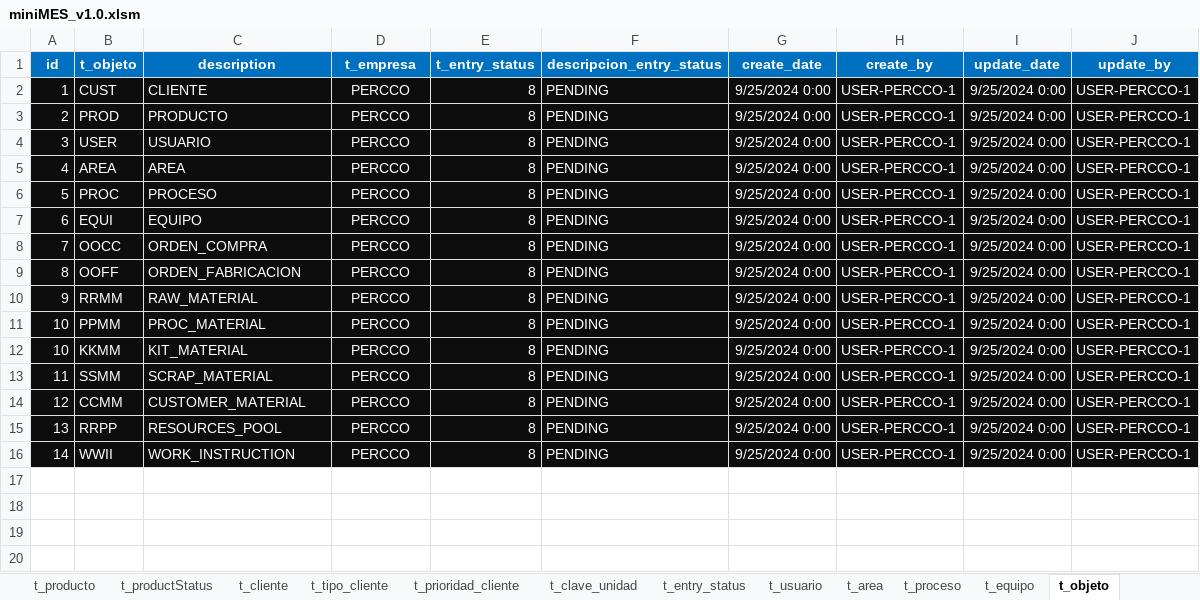
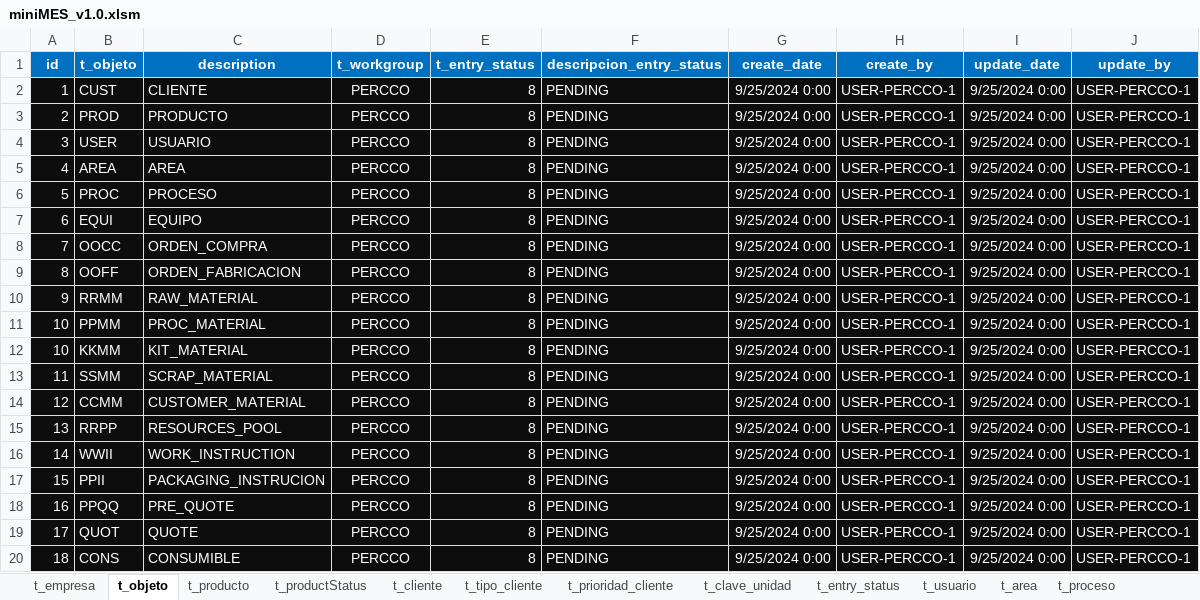
Before and after one commit to TCS2211194M1/miniMES_1.0, an Excel workbook: miniMES_v1.0.xlsm, sheet t_objeto, drawn as a sheet; values as stored, in another font and other column widths than the file's, no borders; conditional formats not drawn; the diff names each change by its address in the sheet, - before the commit and + after, or states it on an @@ line.

Commit message:
Update miniMES_v1.0.xlsm

```diff
--- a/miniMES_v1.0.xlsm (sheet t_objeto)
+++ b/miniMES_v1.0.xlsm (sheet t_objeto)
@@ sheet tab order changed: t_empresa | t_objeto | t_producto | t_productStatus | t_cliente | t_tipo_cliente | t_prioridad_cliente | t_clave_unidad | t_entry_status | t_usuario | t_area | t_proceso @@
-D1: t_empresa
+D1: t_workgroup
+row 17: 15 | PPII | PACKAGING_INSTRUCION | PERCCO | 8 | PENDING | 9/25/2024 0:00 | USER-PERCCO-1 | 9/25/2024 0:00 | USER-PERCCO-1
+row 18: 16 | PPQQ | PRE_QUOTE | PERCCO | 8 | PENDING | 9/25/2024 0:00 | USER-PERCCO-1 | 9/25/2024 0:00 | USER-PERCCO-1
+row 19: 17 | QUOT | QUOTE | PERCCO | 8 | PENDING | 9/25/2024 0:00 | USER-PERCCO-1 | 9/25/2024 0:00 | USER-PERCCO-1
+row 20: 18 | CONS | CONSUMIBLE | PERCCO | 8 | PENDING | 9/25/2024 0:00 | USER-PERCCO-1 | 9/25/2024 0:00 | USER-PERCCO-1
```
Also changed, not shown: sheet t_empresa.
